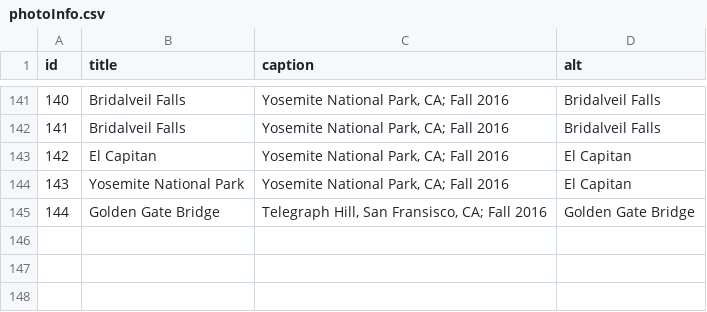
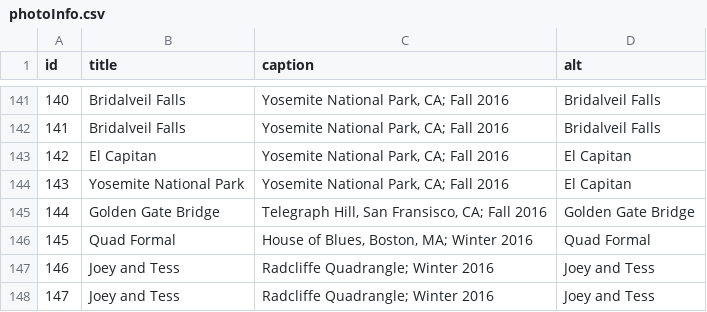
Before and after one commit to jamescurtin/jamescurtin.github.io, a CSV file: otherstuff/photoInfo.csv, drawn as a sheet; only a part is shown, gaps mark what is left out.

Commit message:
New photos

```diff
--- a/otherstuff/photoInfo.csv
+++ b/otherstuff/photoInfo.csv
@@ -145 +145,4 @@ id,title,caption,alt
 144,Golden Gate Bridge,"Telegraph Hill, San Fransisco, CA; Fall 2016",Golden Gate Bridge
+145,Quad Formal,"House of Blues, Boston, MA; Winter 2016",Quad Formal
+146,Joey and Tess,"Radcliffe Quadrangle; Winter 2016",Joey and Tess
+147,Joey and Tess,"Radcliffe Quadrangle; Winter 2016",Joey and Tess
```
Also changed, not shown: 14 other files.
